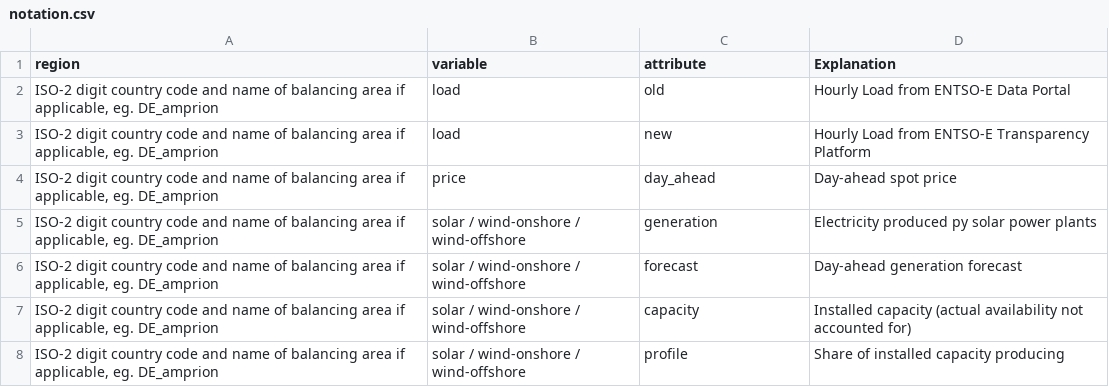
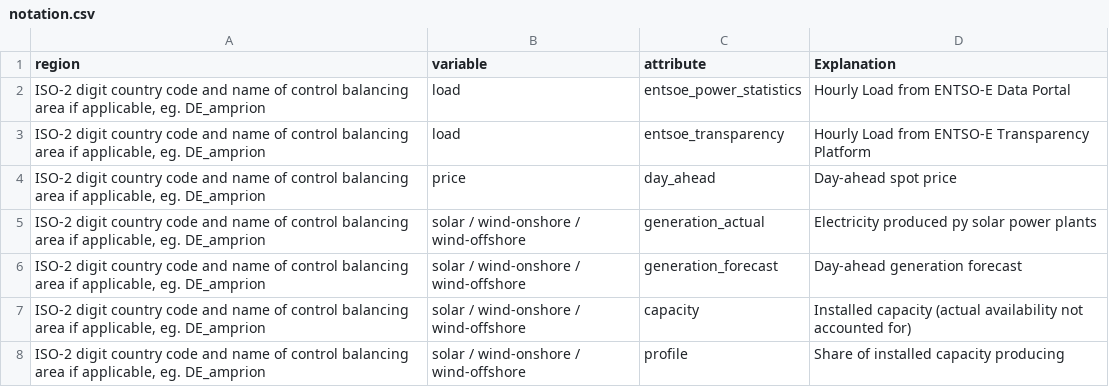
Before and after one commit to Open-Power-System-Data/time_series, a CSV file: input/notation.csv, drawn as a sheet.

```diff
--- a/input/notation.csv
+++ b/input/notation.csv
@@ -1,8 +1,8 @@
 region,variable,attribute,Explanation
-"ISO-2 digit country code and name of balancing area if applicable, eg. DE_amprion",load,old,Hourly Load from ENTSO-E Data Portal
-"ISO-2 digit country code and name of balancing area if applicable, eg. DE_amprion",load,new,Hourly Load from ENTSO-E Transparency Platform
-"ISO-2 digit country code and name of balancing area if applicable, eg. DE_amprion",price,day_ahead,Day-ahead spot price
-"ISO-2 digit country code and name of balancing area if applicable, eg. DE_amprion",solar  / wind-onshore / wind-offshore,generation,Electricity produced py solar power plants
-"ISO-2 digit country code and name of balancing area if applicable, eg. DE_amprion",solar  / wind-onshore / wind-offshore,forecast,Day-ahead generation forecast
-"ISO-2 digit country code and name of balancing area if applicable, eg. DE_amprion",solar  / wind-onshore / wind-offshore,capacity,Installed capacity (actual availability not accounted for)
-"ISO-2 digit country code and name of balancing area if applicable, eg. DE_amprion",solar  / wind-onshore / wind-offshore,profile,Share of installed capacity producing
+"ISO-2 digit country code and name of control  balancing area if applicable, eg. DE_amprion",load,entsoe_power_statistics,Hourly Load from ENTSO-E Data Portal
+"ISO-2 digit country code and name of control  balancing area if applicable, eg. DE_amprion",load,entsoe_transparency,Hourly Load from ENTSO-E Transparency Platform
+"ISO-2 digit country code and name of control  balancing area if applicable, eg. DE_amprion",price,day_ahead,Day-ahead spot price
+"ISO-2 digit country code and name of control  balancing area if applicable, eg. DE_amprion",solar  / wind-onshore / wind-offshore,generation_actual,Electricity produced py solar power plants
+"ISO-2 digit country code and name of control  balancing area if applicable, eg. DE_amprion",solar  / wind-onshore / wind-offshore,generation_forecast,Day-ahead generation forecast
+"ISO-2 digit country code and name of control  balancing area if applicable, eg. DE_amprion",solar  / wind-onshore / wind-offshore,capacity,Installed capacity (actual availability not accounted for)
+"ISO-2 digit country code and name of control  balancing area if applicable, eg. DE_amprion",solar  / wind-onshore / wind-offshore,profile,Share of installed capacity producing
```
Also changed, not shown: 1 other file.
